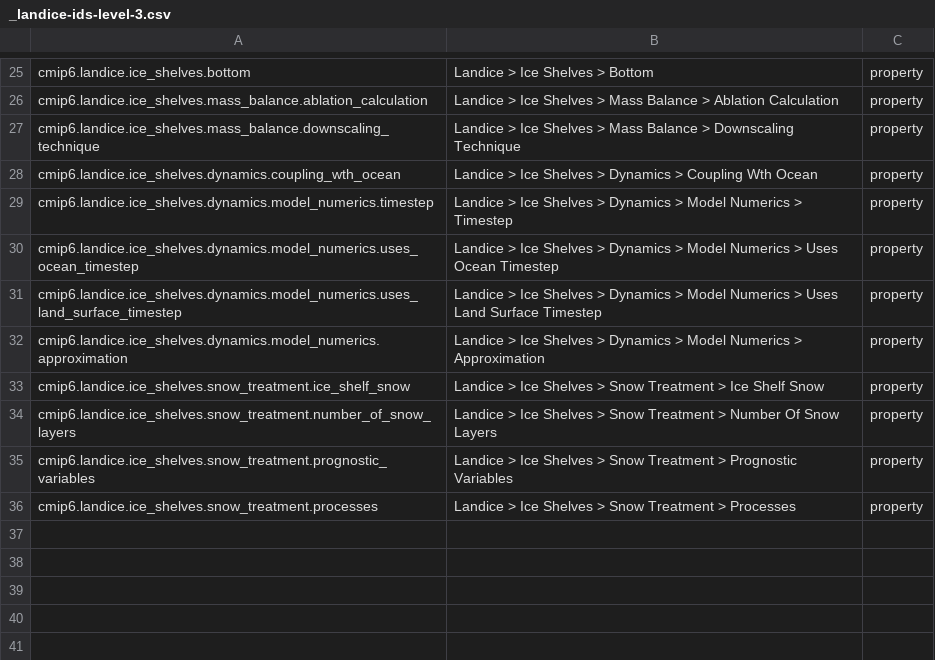
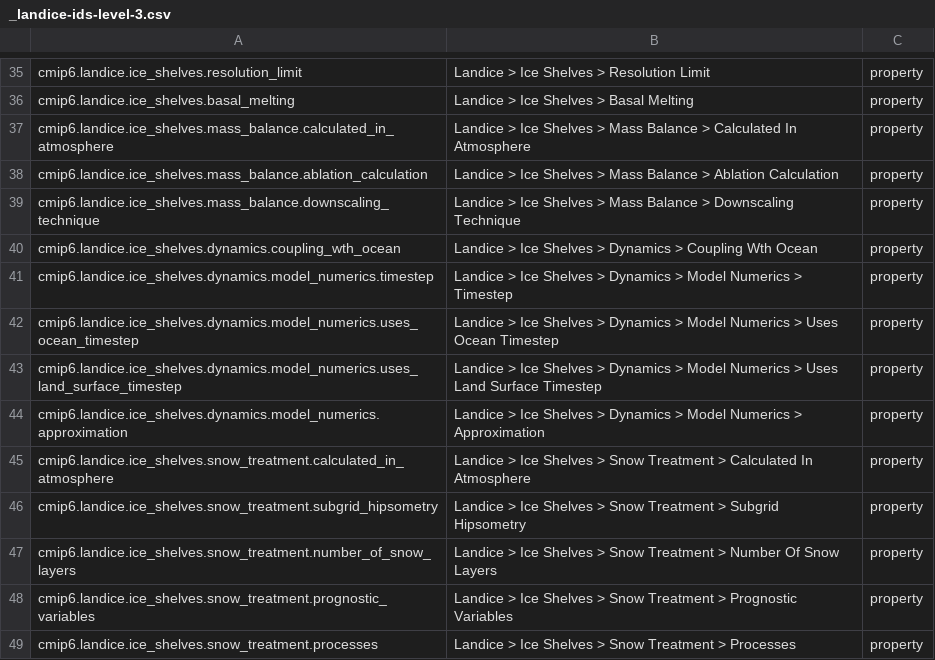
Before and after one commit to ES-DOC/cmip6-specializations-landice, a CSV file: _landice-ids-level-3.csv, drawn as a sheet; only a part is shown, gaps mark what is left out; addresses are those after the commit; the diff covers the shown part only; the diff names each change by its address in the sheet, - before the commit and + after, or states it on an @@ line.

```diff
--- a/_landice-ids-level-3.csv
+++ b/_landice-ids-level-3.csv
-A35: cmip6.landice.ice_shelves.bottom
+A35: cmip6.landice.ice_shelves.resolution_limit
-B35: Landice > Ice Shelves > Bottom
+B35: Landice > Ice Shelves > Resolution Limit
+row 36: cmip6.landice.ice_shelves.basal_melting | Landice > Ice Shelves > Basal Melting | property
+row 37: cmip6.landice.ice_shelves.mass_balance.calculated_in_atmosphere | Landice > Ice Shelves > Mass Balance > Calculated In Atmosphere | property
-A45: cmip6.landice.ice_shelves.snow_treatment.ice_shelf_snow
+A45: cmip6.landice.ice_shelves.snow_treatment.calculated_in_atmosphere
-B45: …Treatment > Ice Shelf Snow
+B45: …Treatment > Calculated In Atmosphere
+row 46: cmip6.landice.ice_shelves.snow_treatment.subgrid_hipsometry | Landice > Ice Shelves > Snow Treatment > Subgrid Hipsometry | property
```
Also changed, not shown: 11 added rows, 1 removed row and 6 edited cells elsewhere in this file, 6 other files.
